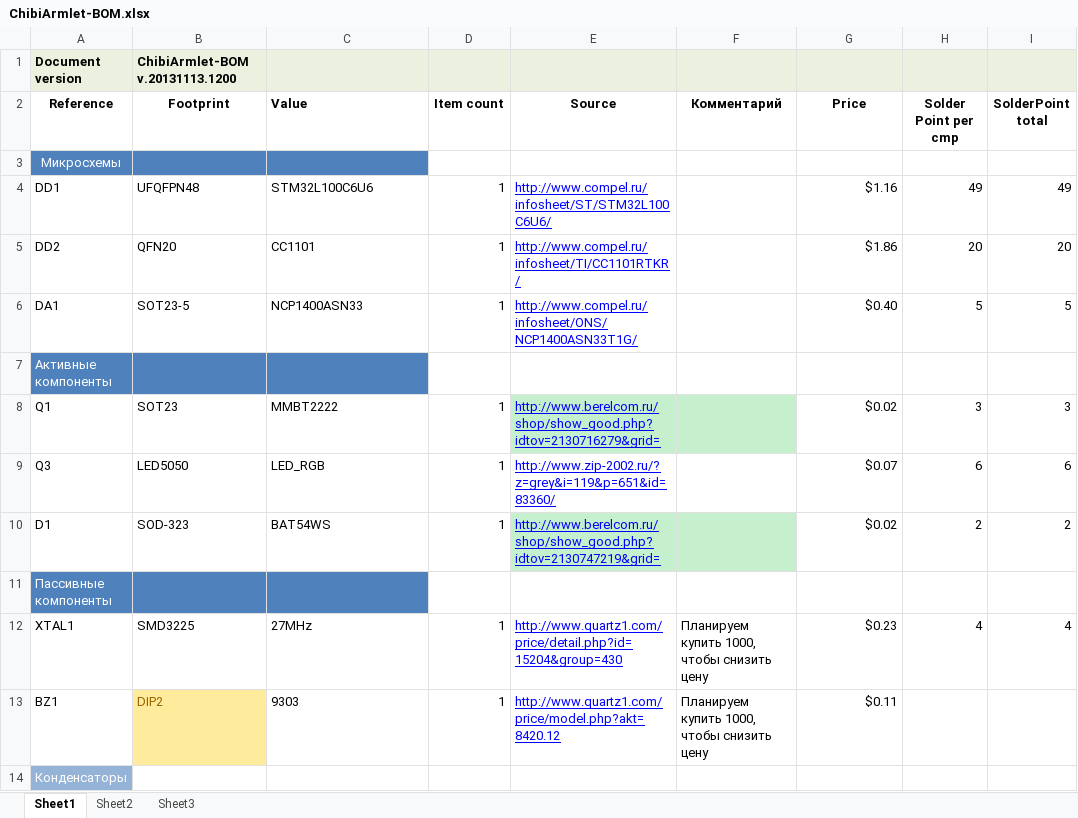
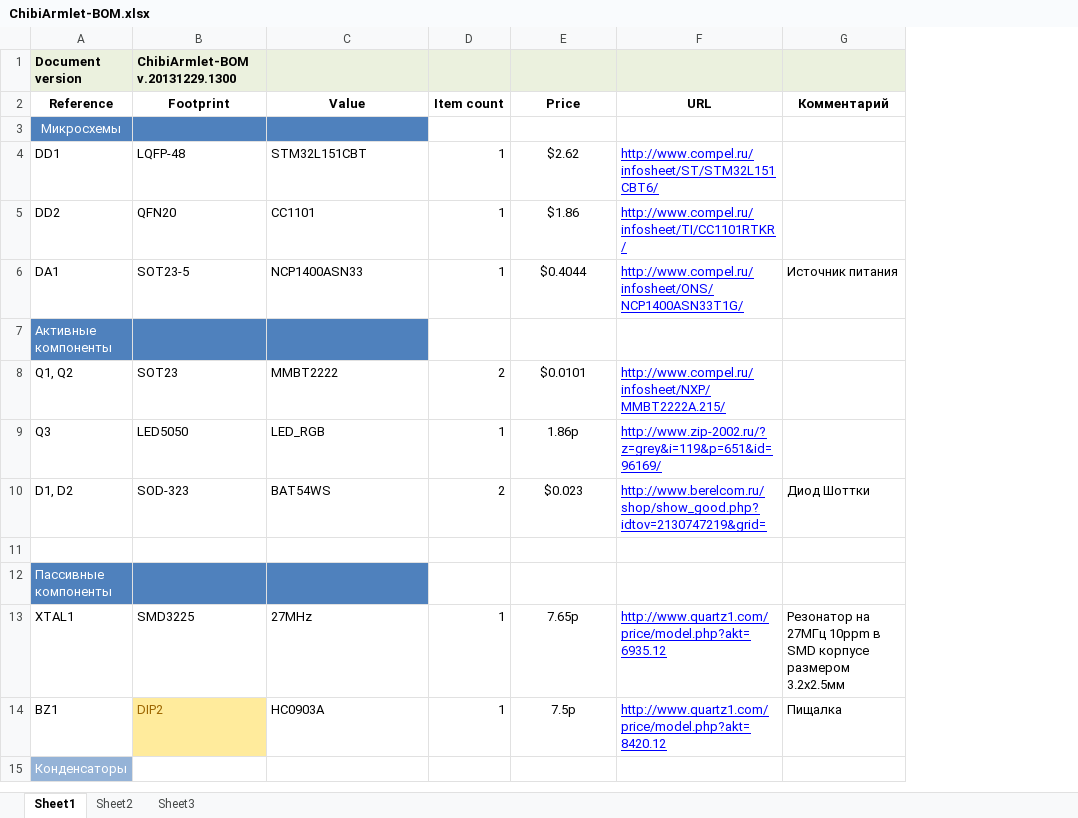
Before and after one commit to aeremin/chibi-armlet, an Excel workbook: Hardware/Gerber/Berelcom/ChibiArmlet-BOM.xlsx, sheet Sheet1, drawn as a sheet; only a part is shown; values as stored, in another font and other column widths than the file's, no borders; removed rows and columns are numbered as before the commit, all else as after; the diff covers the shown part only; the diff names each change by its address in the sheet, - before the commit and + after, or states it on an @@ line.

```diff
--- a/Hardware/Gerber/Berelcom/ChibiArmlet-BOM.xlsx (sheet Sheet1)
+++ b/Hardware/Gerber/Berelcom/ChibiArmlet-BOM.xlsx (sheet Sheet1)
-column E (Source), rows 4-6: http://www.compel.ru/infosheet/ST/STM32L100C6U6/ | http://www.compel.ru/infosheet/TI/CC1101RTKR/ | http://www.compel.ru/infosheet/ONS/NCP1400ASN33T1G/; rows 9-13: http://www.zip-2002.ru/?z=grey&i=119&p=651&id=83360/ | http://www.berelcom.ru/shop/show_good.php?idtov=2130747219&grid= |  | http://www.quartz1.com/price/detail.php?id=15204&group=430 | http://www.quartz1.com/price/model.php?akt=8420.12
-column F (Комментарий), rows 12-13: Планируем купить 1000, чтобы снизить цену | Планируем купить 1000, чтобы снизить цену
-column H (Solder Point per cmp), rows 4-6: 49 | 20 | 5; rows 9-12: 6 | 2 |  | 4
-column I (SolderPoint total), rows 4-6: 49 | 20 | 5; rows 9-12: 6 | 2 |  | 4
+column F (URL), rows 4-6: http://www.compel.ru/infosheet/ST/STM32L151CBT6/ | http://www.compel.ru/infosheet/TI/CC1101RTKR/ | http://www.compel.ru/infosheet/ONS/NCP1400ASN33T1G/; row 9: http://www.zip-2002.ru/?z=grey&i=119&p=651&id=96169/; rows 13-14: http://www.quartz1.com/price/model.php?akt=6935.12 | http://www.quartz1.com/price/model.php?akt=8420.12
+column G (Комментарий), row 6: Источник питания; rows 13-14: Резонатор на 27МГц 10ppm в SMD корпусе размером 3.2х2.5мм | Пищалка
-B1 (Footprint): ChibiArmlet-BOM v.20131113.1200
+B1 (Footprint): ChibiArmlet-BOM v.20131229.1300
-C2 alignment: left
+C2 alignment: center
-B4 (Footprint): UFQFPN48
+B4 (Footprint): LQFP-48
-C4 (Value): STM32L100C6U6
+C4 (Value): STM32L151CBT
-E4 (Price): $1.16
+E4 (Price): $2.62
-E4:E6 alignment: right
+E4:E6 alignment: center
-E6 (Price): $0.40
+E6 (Price): $0.4044
-row 8: Q1 | SOT23 | MMBT2222 | 1 | http://www.berelcom.ru/shop/show_good.php?idtov=2130716279&grid= |  | $0.02 | 3 | 3
+row 8: Q1, Q2 | SOT23 | MMBT2222 | 2 | $0.0101 | http://www.compel.ru/infosheet/NXP/MMBT2222A.215/
-E9 (Price): $0.07
+E9 (Price): 1.86р
-E9 alignment: right
+E9 alignment: center
+row 10: D1, D2 | SOD-323 | BAT54WS | 2 | $0.023 | http://www.berelcom.ru/shop/show_good.php?idtov=2130747219&grid= | Диод Шоттки
-row 11: D1 | SOD-323 | BAT54WS | 1 | http://www.berelcom.ru/shop/show_good.php?idtov=2130747219&grid= |  | $0.02 | 2 | 2
+row 11: (empty)
-E13 (Price): $0.23
+E13 (Price): 7.65р
-E13:E14 alignment: right
+E13:E14 alignment: center
-C14 (Value): 9303
+C14 (Value): HC0903A
-E14 (Price): $0.11
+E14 (Price): 7.5р
```
Also changed, not shown: 2 added rows, 4 removed rows, 23 edited cells and cell formats elsewhere in this sheet, 4 other files.
